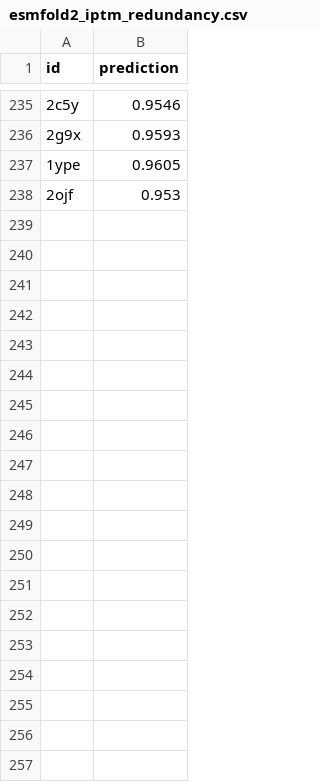
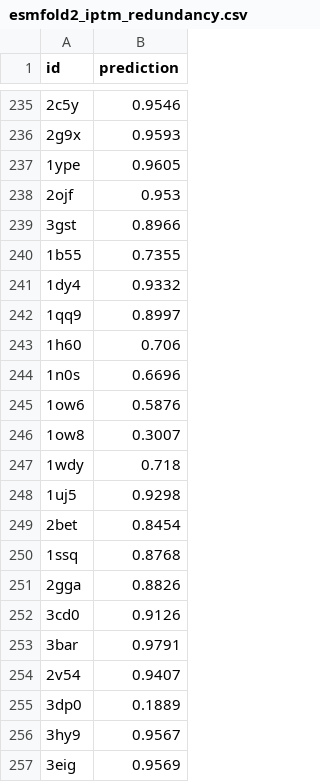
Before and after one commit to DeepBio-Scientific/MIRAGE, a CSV file: paper/predictions/esmfold2_iptm_redundancy.csv, drawn as a sheet; only a part is shown, gaps mark what is left out; the diff covers the shown part only; the diff names each change by its address in the sheet, - before the commit and + after, or states it on an @@ line.

```diff
--- a/paper/predictions/esmfold2_iptm_redundancy.csv
+++ b/paper/predictions/esmfold2_iptm_redundancy.csv
+row 239: 3gst | 0.8966
+row 240: 1b55 | 0.7355
+row 241: 1dy4 | 0.9332
+row 242: 1qq9 | 0.8997
+row 243: 1h60 | 0.706
+row 244: 1n0s | 0.6696
+row 245: 1ow6 | 0.5876
+row 246: 1ow8 | 0.3007
+row 247: 1wdy | 0.718
+row 248: 1uj5 | 0.9298
+row 249: 2bet | 0.8454
+row 250: 1ssq | 0.8768
+row 251: 2gga | 0.8826
+row 252: 3cd0 | 0.9126
+row 253: 3bar | 0.9791
+row 254: 2v54 | 0.9407
+row 255: 3dp0 | 0.1889
+row 256: 3hy9 | 0.9567
+row 257: 3eig | 0.9569
```
Also changed, not shown: 25 added rows elsewhere in this file, 2 other files.
